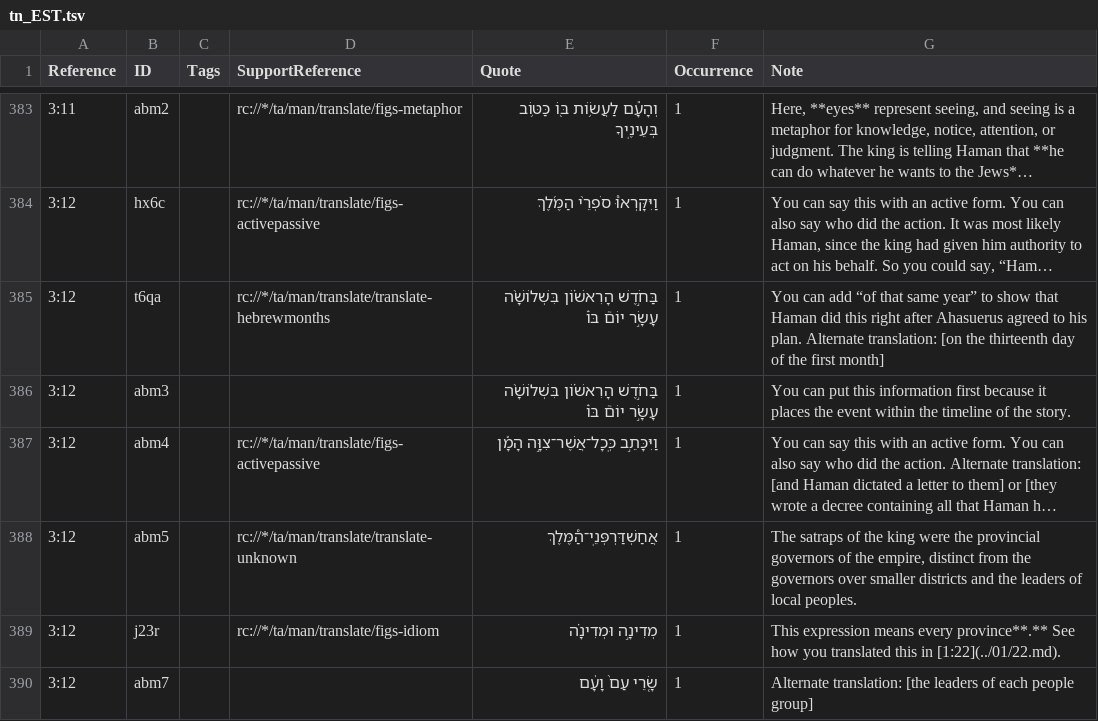
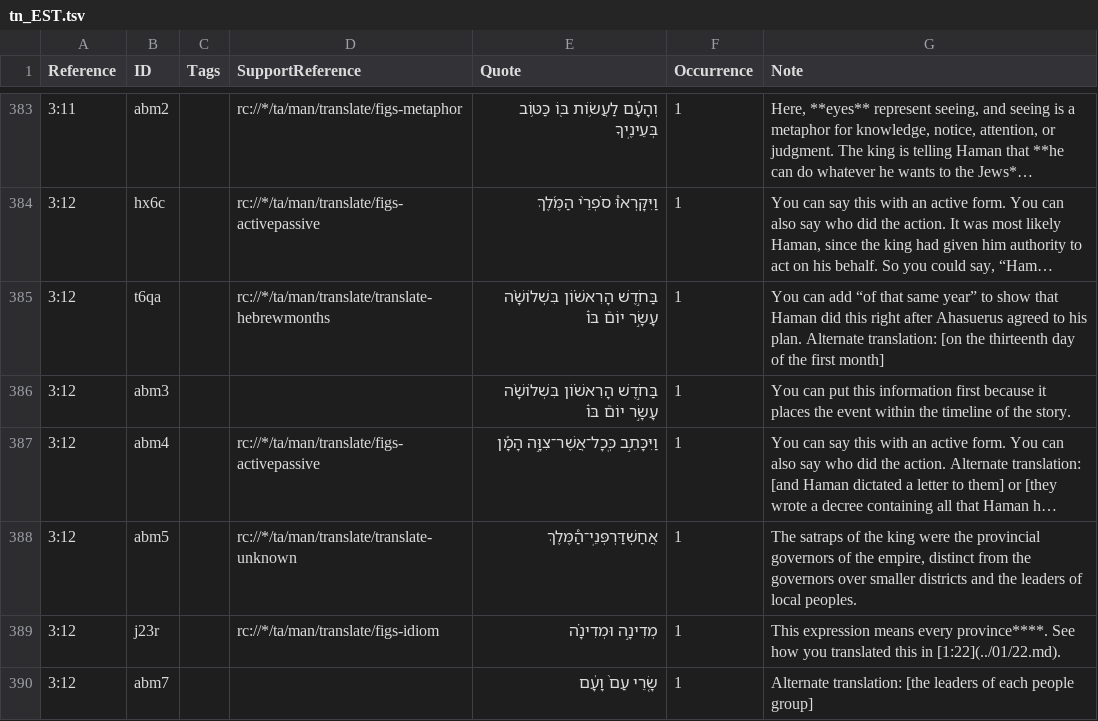
Before and after one commit to ding0t/en_tn, a TSV file: tn_EST.tsv, drawn as a sheet; only a part is shown, gaps mark what is left out; long unchanged cells end in …; the diff covers the shown part only; the diff names each change by its address in the sheet, - before the commit and + after, or states it on an @@ line.

```diff
--- a/tn_EST.tsv
+++ b/tn_EST.tsv
-G389 (Note): …means every province**.** See how…
+G389 (Note): …means every province****. See how…
```
Also changed, not shown: 4 edited cells elsewhere in this file, tn_3JN.tsv, tn_EPH.tsv, 17 other files.
